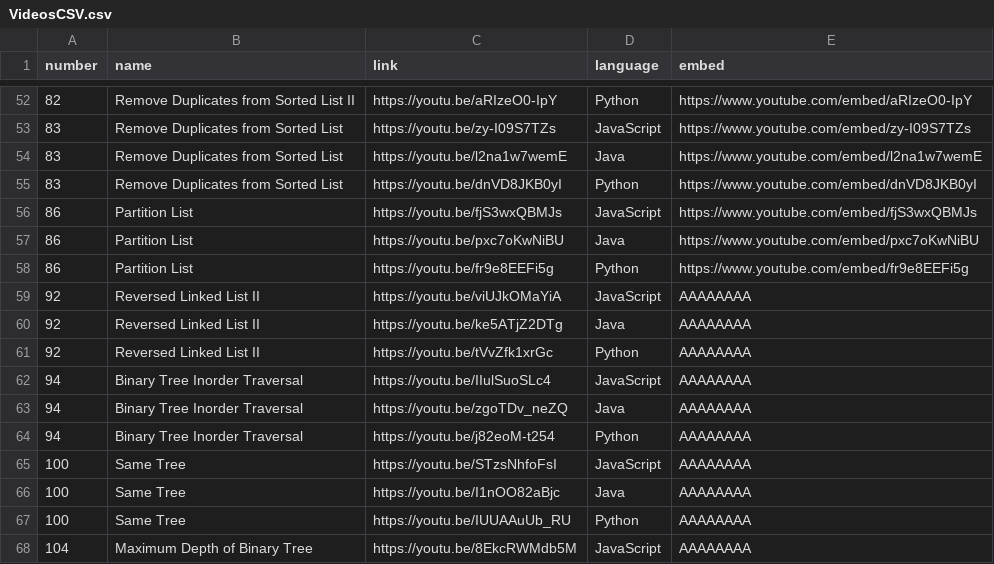
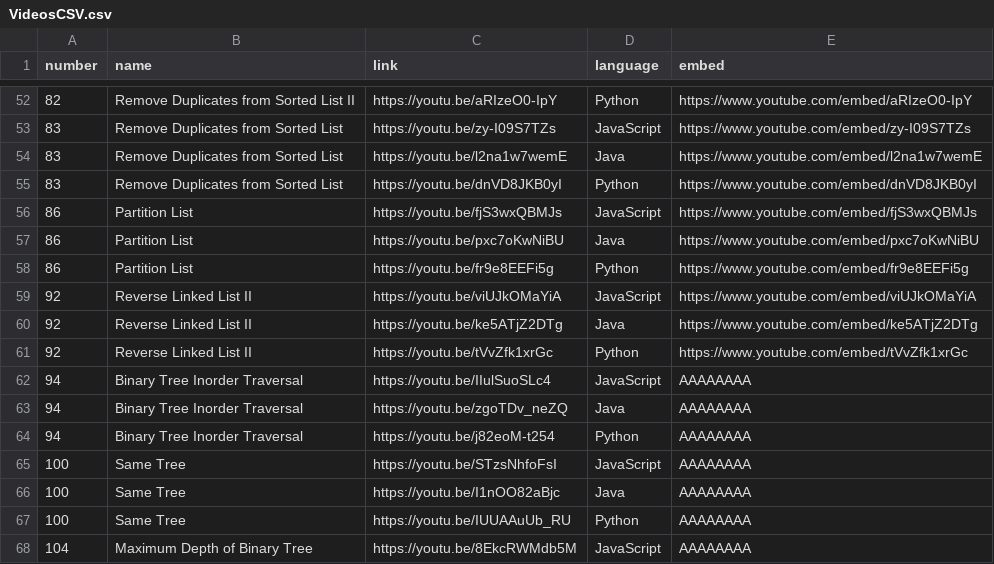
Before and after one commit to TheLonelyDash/TheLonelyWebsite, a CSV file: static/VideosCSV.csv, drawn as a sheet; only a part is shown, gaps mark what is left out.

Commit message:
Update VideosCSV.csv
reverse linked list II embedded

```diff
--- a/static/VideosCSV.csv
+++ b/static/VideosCSV.csv
@@ -58,5 +58,5 @@ number,name,link,language,embed
 86,Partition List,https://youtu.be/fr9e8EEFi5g,Python,https://www.youtube.com/embed/fr9e8EEFi5g
-92,Reversed Linked List II,https://youtu.be/viUJkOMaYiA,JavaScript,AAAAAAAA
-92,Reversed Linked List II,https://youtu.be/ke5ATjZ2DTg,Java,AAAAAAAA
-92,Reversed Linked List II,https://youtu.be/tVvZfk1xrGc,Python,AAAAAAAA
+92,Reverse Linked List II,https://youtu.be/viUJkOMaYiA,JavaScript,https://www.youtube.com/embed/viUJkOMaYiA
+92,Reverse Linked List II,https://youtu.be/ke5ATjZ2DTg,Java,https://www.youtube.com/embed/ke5ATjZ2DTg
+92,Reverse Linked List II,https://youtu.be/tVvZfk1xrGc,Python,https://www.youtube.com/embed/tVvZfk1xrGc
 94,Binary Tree Inorder Traversal,https://youtu.be/IIulSuoSLc4,JavaScript,AAAAAAAA
```
